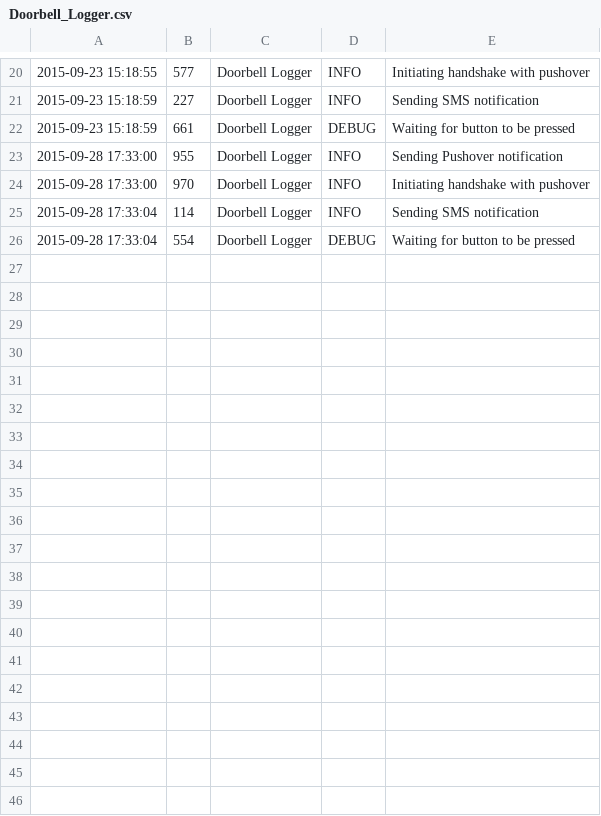
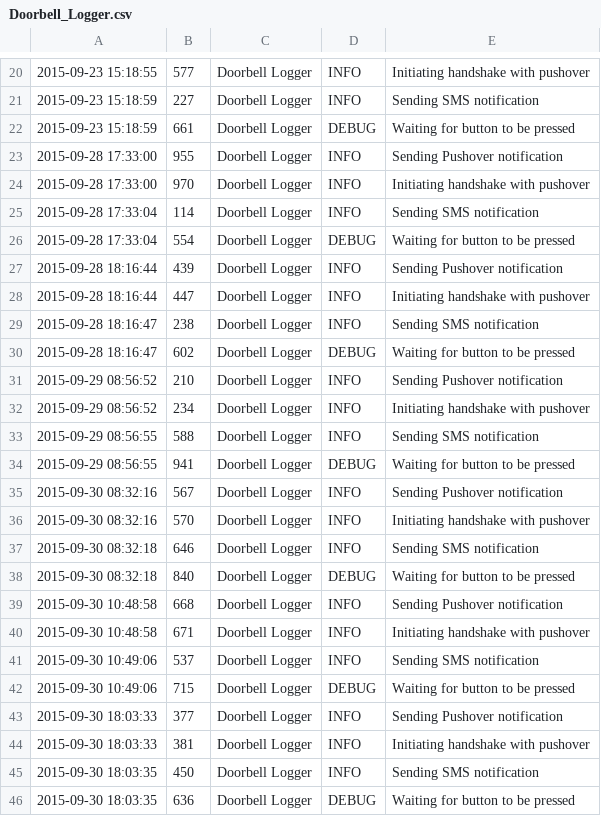
Before and after one commit to mmphego/smarthome-rpi, a CSV file: Logs/Doorbell_Logger.csv, drawn as a sheet; only a part is shown, gaps mark what is left out.

```diff
--- a/Logs/Doorbell_Logger.csv
+++ b/Logs/Doorbell_Logger.csv
@@ -26 +26,21 @@
 2015-09-28 17:33:04,554,Doorbell Logger,DEBUG,Waiting for button to be pressed
+2015-09-28 18:16:44,439,Doorbell Logger,INFO,Sending Pushover notification
+2015-09-28 18:16:44,447,Doorbell Logger,INFO,Initiating handshake with pushover
+2015-09-28 18:16:47,238,Doorbell Logger,INFO,Sending SMS notification
+2015-09-28 18:16:47,602,Doorbell Logger,DEBUG,Waiting for button to be pressed
+2015-09-29 08:56:52,210,Doorbell Logger,INFO,Sending Pushover notification
+2015-09-29 08:56:52,234,Doorbell Logger,INFO,Initiating handshake with pushover
+2015-09-29 08:56:55,588,Doorbell Logger,INFO,Sending SMS notification
+2015-09-29 08:56:55,941,Doorbell Logger,DEBUG,Waiting for button to be pressed
+2015-09-30 08:32:16,567,Doorbell Logger,INFO,Sending Pushover notification
+2015-09-30 08:32:16,570,Doorbell Logger,INFO,Initiating handshake with pushover
+2015-09-30 08:32:18,646,Doorbell Logger,INFO,Sending SMS notification
+2015-09-30 08:32:18,840,Doorbell Logger,DEBUG,Waiting for button to be pressed
+2015-09-30 10:48:58,668,Doorbell Logger,INFO,Sending Pushover notification
+2015-09-30 10:48:58,671,Doorbell Logger,INFO,Initiating handshake with pushover
+2015-09-30 10:49:06,537,Doorbell Logger,INFO,Sending SMS notification
+2015-09-30 10:49:06,715,Doorbell Logger,DEBUG,Waiting for button to be pressed
+2015-09-30 18:03:33,377,Doorbell Logger,INFO,Sending Pushover notification
+2015-09-30 18:03:33,381,Doorbell Logger,INFO,Initiating handshake with pushover
+2015-09-30 18:03:35,450,Doorbell Logger,INFO,Sending SMS notification
+2015-09-30 18:03:35,636,Doorbell Logger,DEBUG,Waiting for button to be pressed
```
Also changed, not shown: Logs/IP_Logger.csv, 2 other files.
